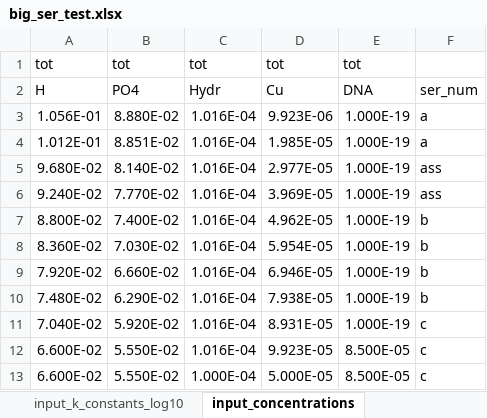
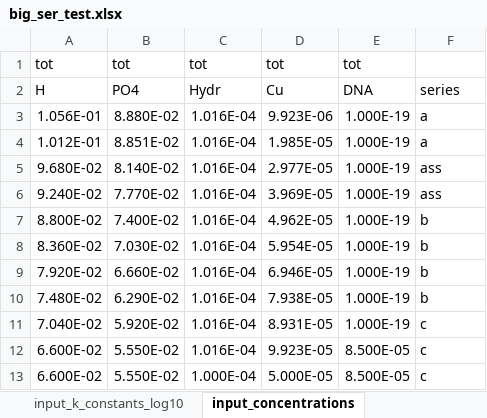
Before and after one commit to ameshkoff/KEV, an Excel workbook: input/concentrations/ds.5p.ser/big_ser_test.xlsx, sheet input_concentrations, drawn as a sheet; values as stored, in another font and other column widths than the file's, no borders; the diff names each change by its address in the sheet, - before the commit and + after, or states it on an @@ line.

```diff
--- a/input/concentrations/ds.5p.ser/big_ser_test.xlsx (sheet input_concentrations)
+++ b/input/concentrations/ds.5p.ser/big_ser_test.xlsx (sheet input_concentrations)
-F2: ser_num
+F2: series
```
Also changed, not shown: 2 other files.
